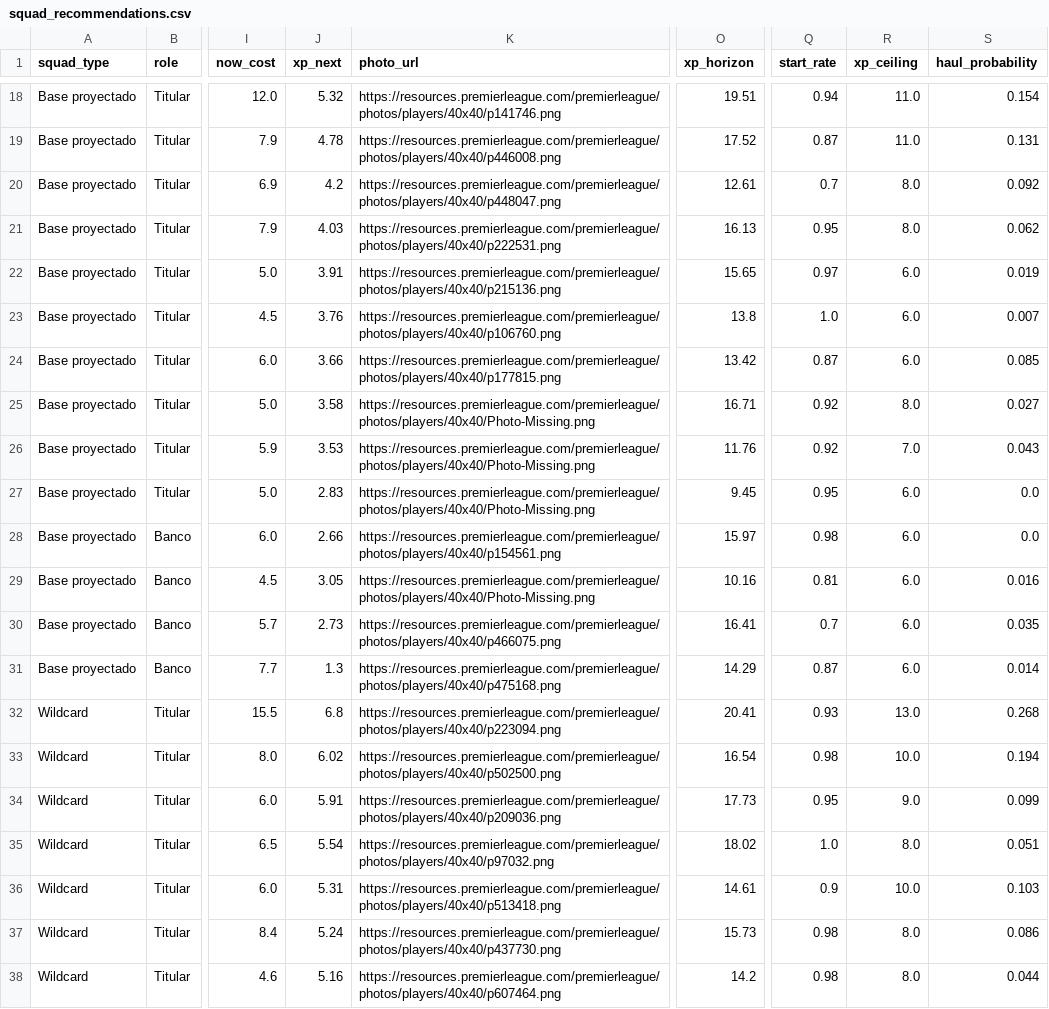
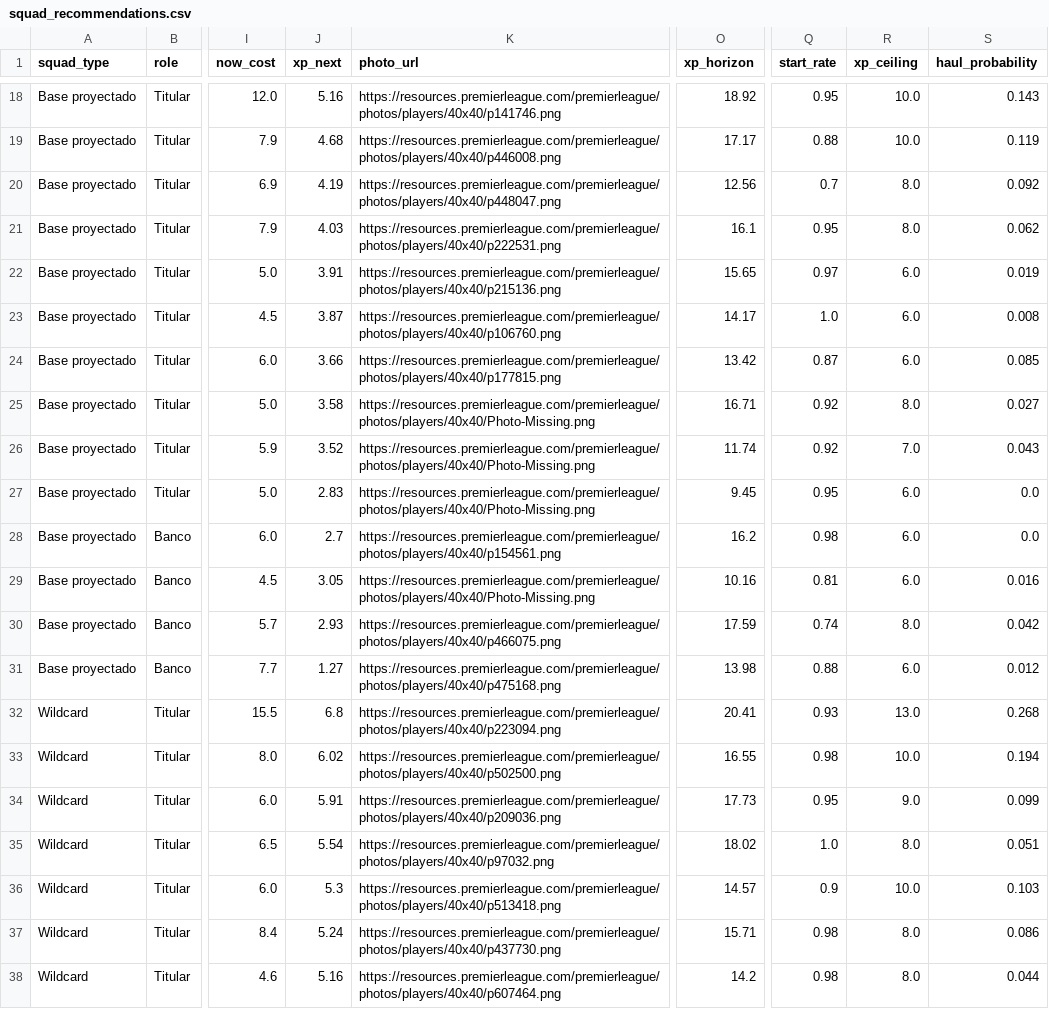
Before and after one commit to vinilop1114/gameweek-lab, a CSV file: data/processed/squad_recommendations.csv, drawn as a sheet; only a part is shown, gaps mark what is left out; the diff covers the shown part only; the diff names each change by its address in the sheet, - before the commit and + after, or states it on an @@ line.

```diff
--- a/data/processed/squad_recommendations.csv
+++ b/data/processed/squad_recommendations.csv
-J18 (xp_next): 5.32
+J18 (xp_next): 5.16
-O18 (xp_horizon): 19.51
+O18 (xp_horizon): 18.92
-Q18 (start_rate): 0.94
+Q18 (start_rate): 0.95
-R18:R19 (xp_ceiling): 11.0
+R18:R19 (xp_ceiling): 10.0
-S18 (haul_probability): 0.154
+S18 (haul_probability): 0.143
-J19 (xp_next): 4.78
+J19 (xp_next): 4.68
-O19 (xp_horizon): 17.52
+O19 (xp_horizon): 17.17
-Q19 (start_rate): 0.87
+Q19 (start_rate): 0.88
-S19 (haul_probability): 0.131
+S19 (haul_probability): 0.119
-J20 (xp_next): 4.2
+J20 (xp_next): 4.19
-O20 (xp_horizon): 12.61
+O20 (xp_horizon): 12.56
-O21 (xp_horizon): 16.13
+O21 (xp_horizon): 16.1
-J23 (xp_next): 3.76
+J23 (xp_next): 3.87
-O23 (xp_horizon): 13.8
+O23 (xp_horizon): 14.17
-S23 (haul_probability): 0.007
+S23 (haul_probability): 0.008
-J26 (xp_next): 3.53
+J26 (xp_next): 3.52
-O26 (xp_horizon): 11.76
+O26 (xp_horizon): 11.74
-J28 (xp_next): 2.66
+J28 (xp_next): 2.7
-O28 (xp_horizon): 15.97
+O28 (xp_horizon): 16.2
-J30 (xp_next): 2.73
+J30 (xp_next): 2.93
-O30 (xp_horizon): 16.41
+O30 (xp_horizon): 17.59
-Q30 (start_rate): 0.7
+Q30 (start_rate): 0.74
-R30 (xp_ceiling): 6.0
+R30 (xp_ceiling): 8.0
-S30 (haul_probability): 0.035
+S30 (haul_probability): 0.042
-J31 (xp_next): 1.3
+J31 (xp_next): 1.27
-O31 (xp_horizon): 14.29
+O31 (xp_horizon): 13.98
-Q31 (start_rate): 0.87
+Q31 (start_rate): 0.88
-S31 (haul_probability): 0.014
+S31 (haul_probability): 0.012
-O33 (xp_horizon): 16.54
+O33 (xp_horizon): 16.55
-J36 (xp_next): 5.31
+J36 (xp_next): 5.3
-O36 (xp_horizon): 14.61
+O36 (xp_horizon): 14.57
-O37 (xp_horizon): 15.73
+O37 (xp_horizon): 15.71
```
Also changed, not shown: 59 edited cells elsewhere in this file, data/processed/players.csv, data/processed/players_scored.csv, 2 other files.
